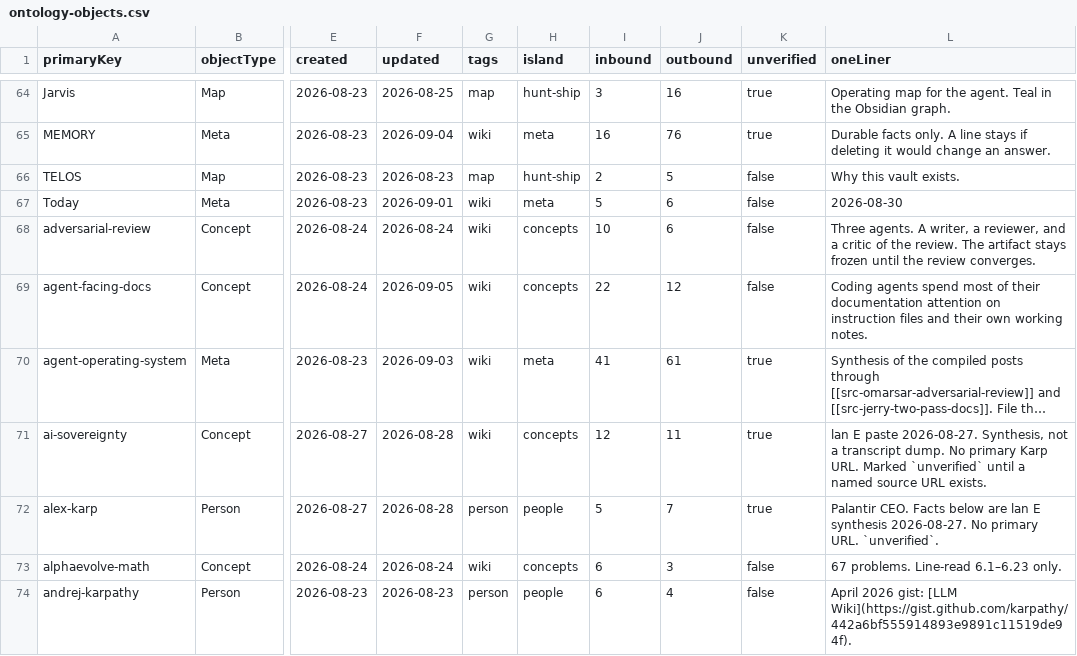
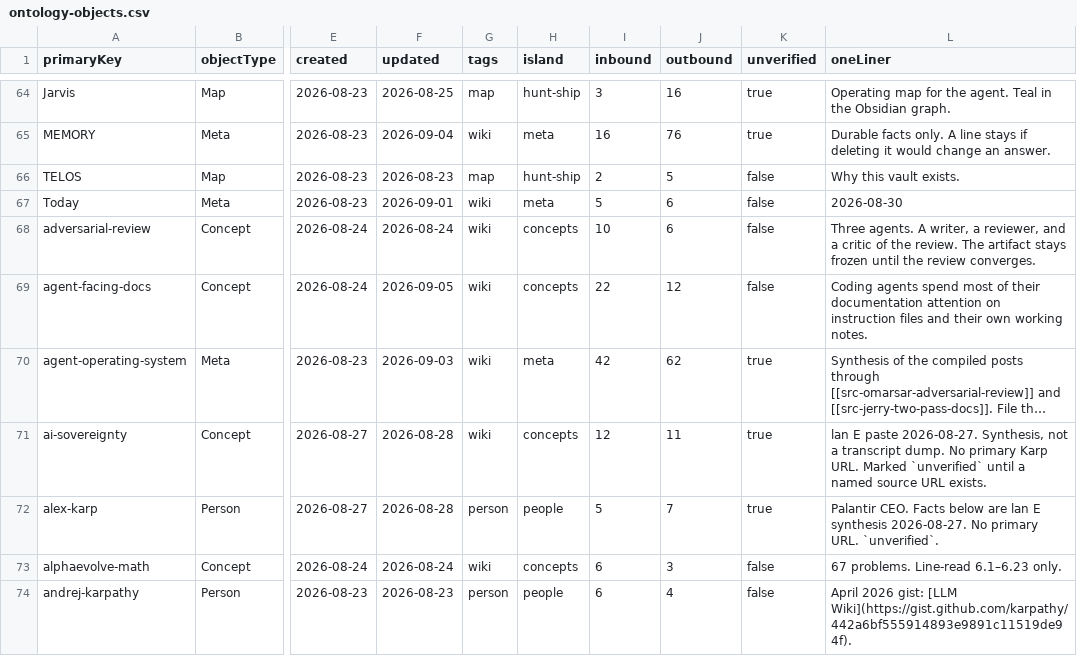
Before and after one commit to elan7192/second-brain, a CSV file: output/ontology-objects.csv, drawn as a sheet; only a part is shown, gaps mark what is left out; long unchanged cells end in …; the diff covers the shown part only; the diff names each change by its address in the sheet, - before the commit and + after, or states it on an @@ line.

```diff
--- a/output/ontology-objects.csv
+++ b/output/ontology-objects.csv
-I70 (inbound): 41
+I70 (inbound): 42
-J70 (outbound): 61
+J70 (outbound): 62
```
Also changed, not shown: 1 added row and 15 edited cells elsewhere in this file, wiki/claims.csv, 9 other files.
